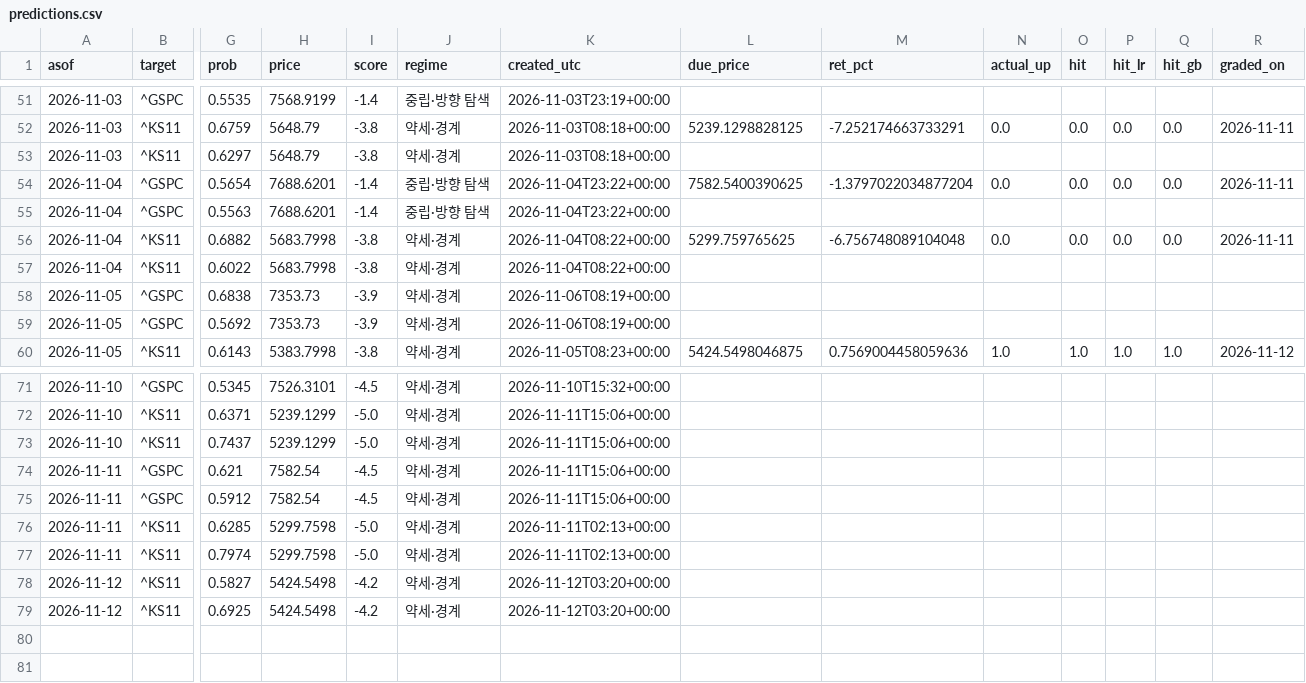
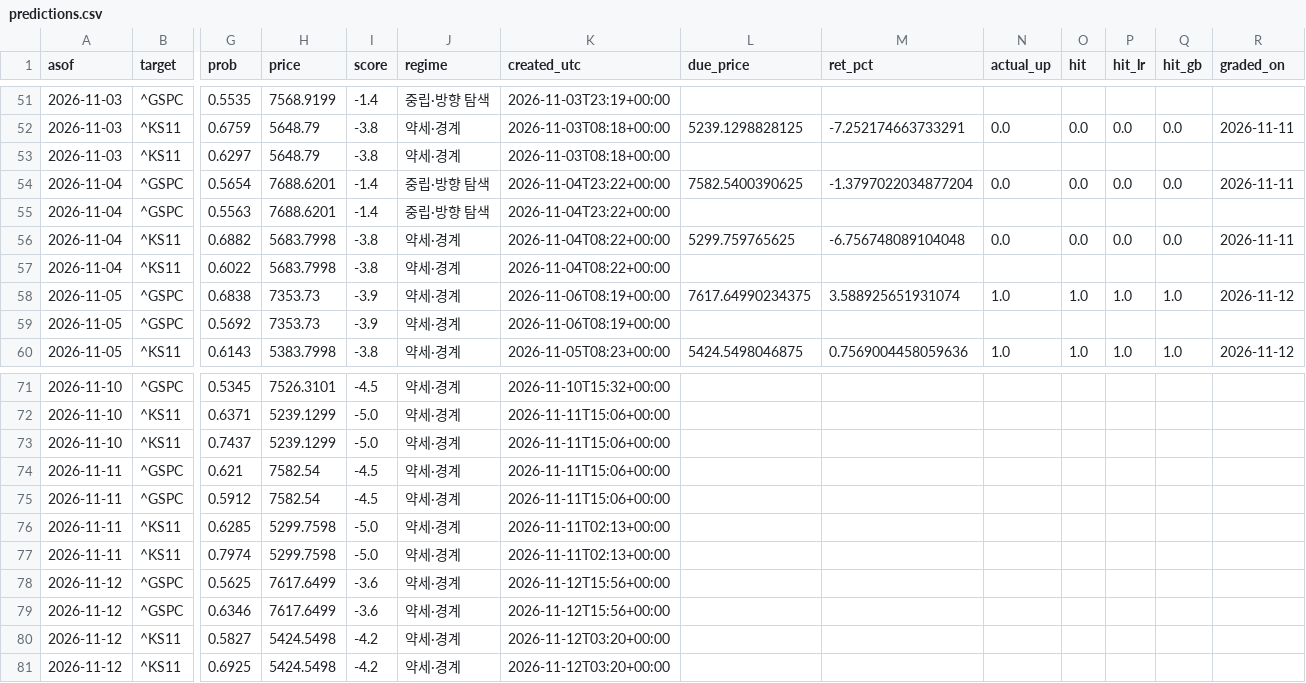
Before and after one commit to dobakinn-9/MKFlow, a CSV file: market-flow/data/predictions.csv, drawn as a sheet; only a part is shown, gaps mark what is left out; rows hold the shown columns only; the diff names each change by its address in the sheet, - before the commit and + after, or states it on an @@ line.

```diff
--- a/market-flow/data/predictions.csv
+++ b/market-flow/data/predictions.csv
-L58 (due_price): (empty)
+L58 (due_price): 7617.64990234375
-M58 (ret_pct): (empty)
+M58 (ret_pct): 3.588925651931074
-N58 (actual_up): (empty)
+N58 (actual_up): 1.0
-O58 (hit): (empty)
+O58 (hit): 1.0
-P58 (hit_lr): (empty)
+P58 (hit_lr): 1.0
-Q58 (hit_gb): (empty)
+Q58 (hit_gb): 1.0
-R58 (graded_on): (empty)
+R58 (graded_on): 2026-11-12
+row 78: 2026-11-12 | ^GSPC | 0.5625 | 7617.6499 | -3.6 | 약세·경계 | 2026-11-12T15:56+00:00
+row 79: 2026-11-12 | ^GSPC | 0.6346 | 7617.6499 | -3.6 | 약세·경계 | 2026-11-12T15:56+00:00
```
